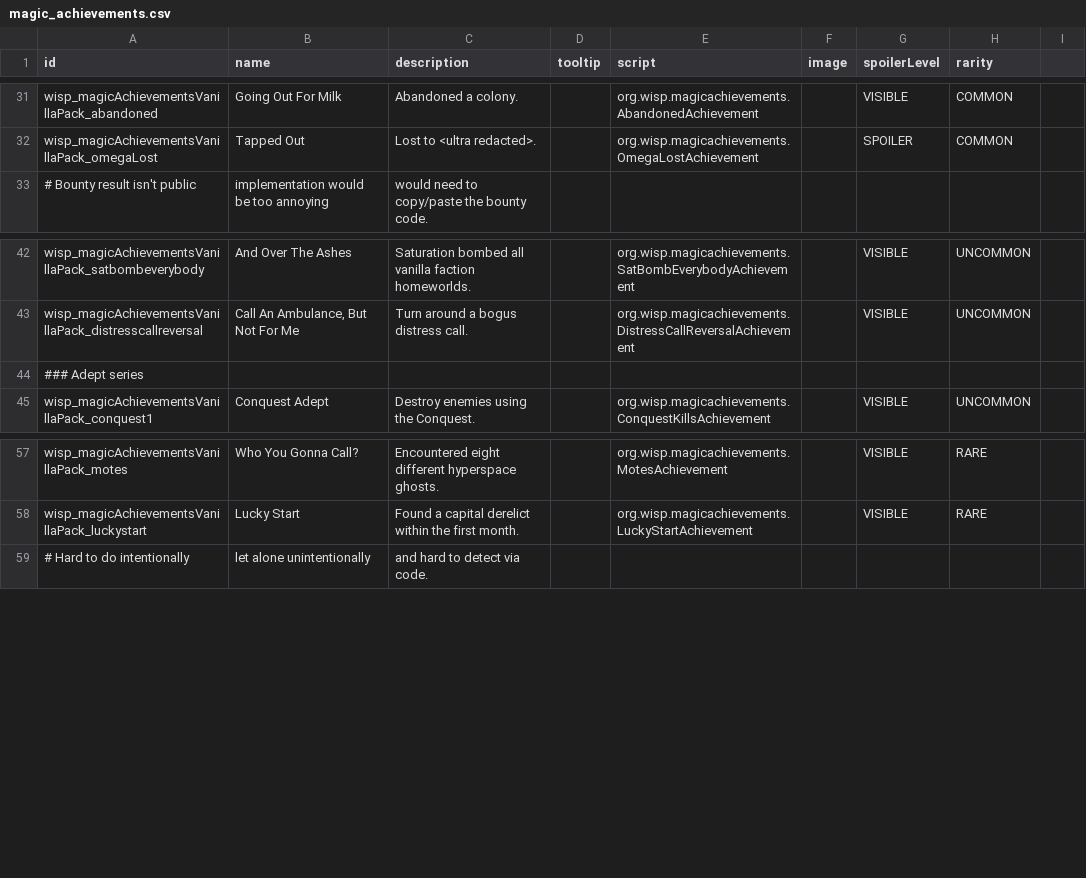
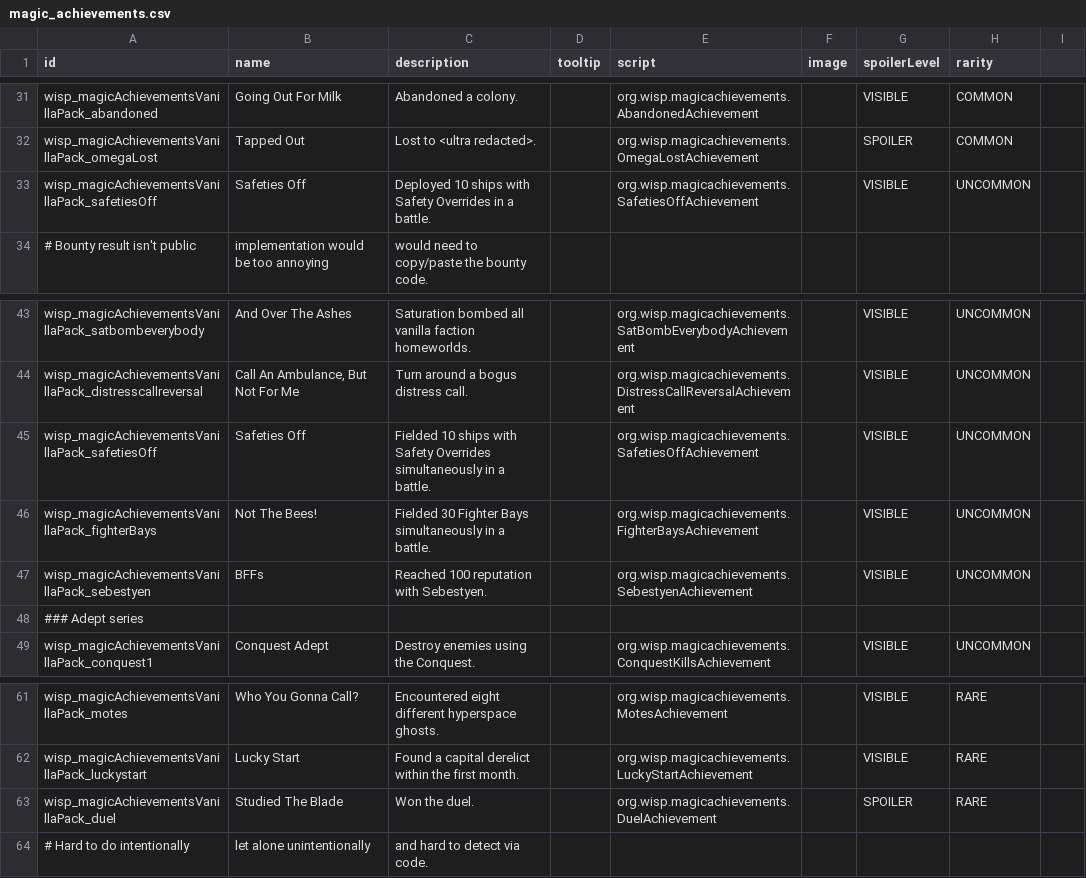
Before and after one commit to MagicLibStarsector/MagicAchievementsVanillaPack, a CSV file: data/config/magic_achievements.csv, drawn as a sheet; only a part is shown, gaps mark what is left out; the diff names each change by its address in the sheet, - before the commit and + after, or states it on an @@ line.

Commit message:
Added 4 more achievements.

```diff
--- a/data/config/magic_achievements.csv
+++ b/data/config/magic_achievements.csv
+row 33: wisp_magicAchievementsVanillaPack_safetiesOff | Safeties Off | Deployed 10 ships with Safety Overrides in a battle. |  | org.wisp.magicachievements.SafetiesOffAchievement |  | VISIBLE | UNCOMMON
+row 45: wisp_magicAchievementsVanillaPack_safetiesOff | Safeties Off | Fielded 10 ships with Safety Overrides simultaneously in a battle. |  | org.wisp.magicachievements.SafetiesOffAchievement |  | VISIBLE | UNCOMMON
+row 46: wisp_magicAchievementsVanillaPack_fighterBays | Not The Bees! | Fielded 30 Fighter Bays simultaneously in a battle. |  | org.wisp.magicachievements.FighterBaysAchievement |  | VISIBLE | UNCOMMON
+row 47: wisp_magicAchievementsVanillaPack_sebestyen | BFFs | Reached 100 reputation with Sebestyen. |  | org.wisp.magicachievements.SebestyenAchievement |  | VISIBLE | UNCOMMON
+row 63: wisp_magicAchievementsVanillaPack_duel | Studied The Blade | Won the duel. |  | org.wisp.magicachievements.DuelAchievement |  | SPOILER | RARE
```
Also changed, not shown: 8 other files.
